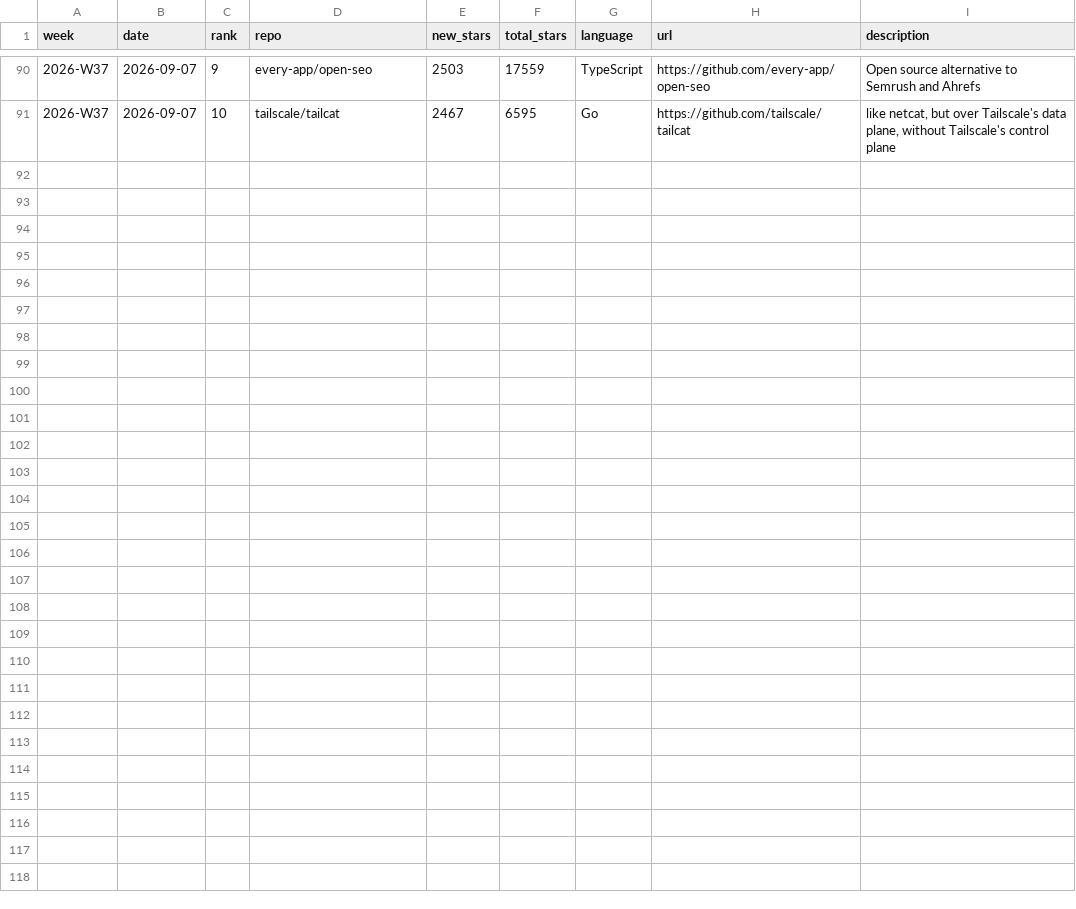
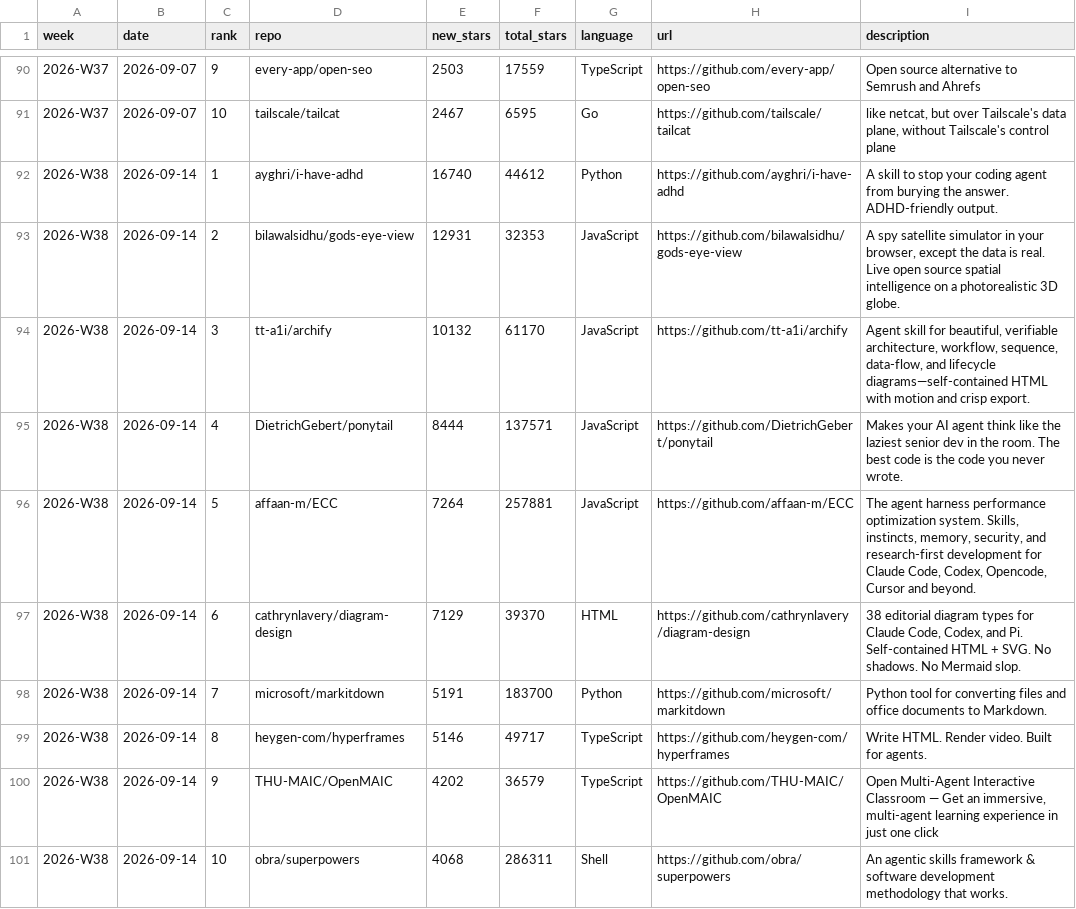
Before and after one commit to FunnymeowwooV0/star-observatory, a CSV file: data/github_weekly.csv, drawn as a sheet; only a part is shown, gaps mark what is left out.

```diff
--- a/data/github_weekly.csv
+++ b/data/github_weekly.csv
@@ -91 +91,11 @@ week,date,rank,repo,new_stars,total_stars,language,url,description
 2026-W37,2026-09-07,10,tailscale/tailcat,2467,6595,Go,https://github.com/tailscale/tailcat,"like netcat, but over Tailscale's data plane, without Tailscale's control plane"
+2026-W38,2026-09-14,1,ayghri/i-have-adhd,16740,44612,Python,https://github.com/ayghri/i-have-adhd,A skill to stop your coding agent from burying the answer. ADHD-friendly output.
+2026-W38,2026-09-14,2,bilawalsidhu/gods-eye-view,12931,32353,JavaScript,https://github.com/bilawalsidhu/gods-eye-view,"A spy satellite simulator in your browser, except the data is real. Live open source spatial intelligence on a photorealistic 3D globe."
+2026-W38,2026-09-14,3,tt-a1i/archify,10132,61170,JavaScript,https://github.com/tt-a1i/archify,"Agent skill for beautiful, verifiable architecture, workflow, sequence, data-flow, and lifecycle diagrams—self-contained HTML with motion and crisp export."
+2026-W38,2026-09-14,4,DietrichGebert/ponytail,8444,137571,JavaScript,https://github.com/DietrichGebert/ponytail,Makes your AI agent think like the laziest senior dev in the room. The best code is the code you never wrote.
+2026-W38,2026-09-14,5,affaan-m/ECC,7264,257881,JavaScript,https://github.com/affaan-m/ECC,"The agent harness performance optimization system. Skills, instincts, memory, security, and research-first development for Claude Code, Codex, Opencode, Cursor and beyond."
+2026-W38,2026-09-14,6,cathrynlavery/diagram-design,7129,39370,HTML,https://github.com/cathrynlavery/diagram-design,"38 editorial diagram types for Claude Code, Codex, and Pi. Self-contained HTML + SVG. No shadows. No Mermaid slop."
+2026-W38,2026-09-14,7,microsoft/markitdown,5191,183700,Python,https://github.com/microsoft/markitdown,Python tool for converting files and office documents to Markdown.
+2026-W38,2026-09-14,8,heygen-com/hyperframes,5146,49717,TypeScript,https://github.com/heygen-com/hyperframes,Write HTML. Render video. Built for agents.
+2026-W38,2026-09-14,9,THU-MAIC/OpenMAIC,4202,36579,TypeScript,https://github.com/THU-MAIC/OpenMAIC,"Open Multi-Agent Interactive Classroom — Get an immersive, multi-agent learning experience in just one click"
+2026-W38,2026-09-14,10,obra/superpowers,4068,286311,Shell,https://github.com/obra/superpowers,An agentic skills framework & software development methodology that works.
```
Also changed, not shown: 1 other file.
